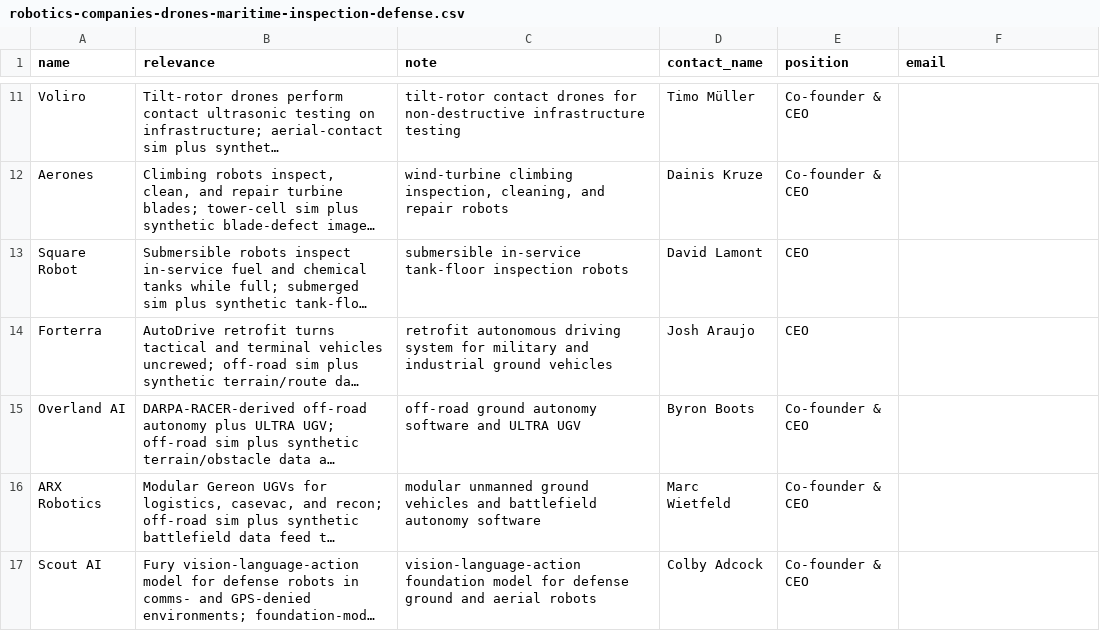
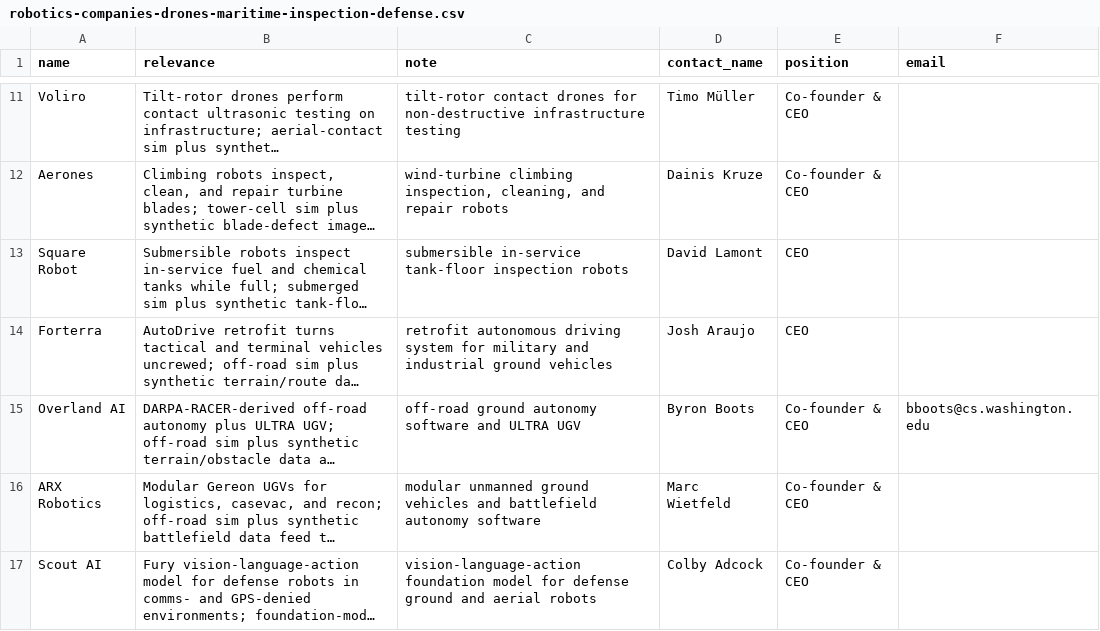
Before and after one commit to RobinNagpal/place-items-on-shelf, a CSV file: outreach/robotics-companies-drones-maritime-inspection-defense.csv, drawn as a sheet; only a part is shown, gaps mark what is left out; long unchanged cells end in …; the diff names each change by its address in the sheet, - before the commit and + after, or states it on an @@ line.

```diff
--- a/outreach/robotics-companies-drones-maritime-inspection-defense.csv
+++ b/outreach/robotics-companies-drones-maritime-inspection-defense.csv
-F15 (email): (empty)
+F15 (email): bboots@cs.washington.edu
```
Also changed, not shown: outreach/robotics-companies-medical-surgical-lab.csv.
